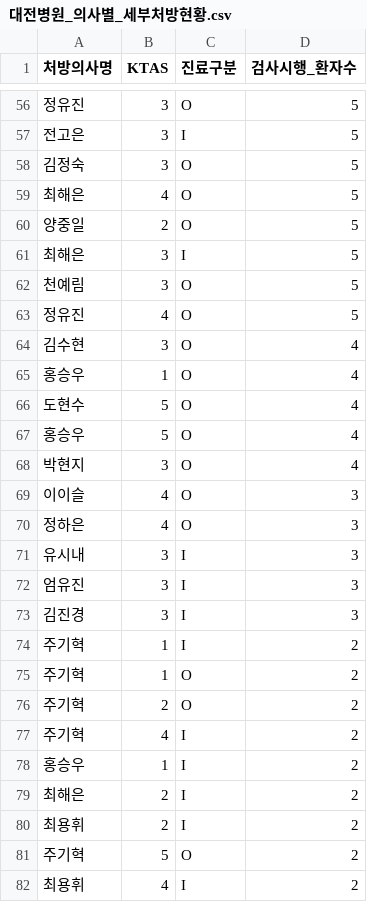
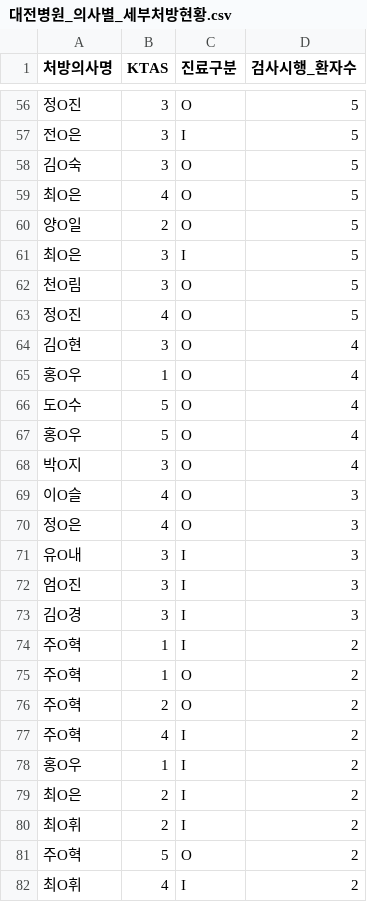
Before and after one commit to chul1215/em-ktas, a CSV file: data/now_data/대전병원_의사별_세부처방현황.csv, drawn as a sheet; only a part is shown, gaps mark what is left out; the diff covers the shown part only.

```diff
--- a/data/now_data/대전병원_의사별_세부처방현황.csv
+++ b/data/now_data/대전병원_의사별_세부처방현황.csv
@@ -56,27 +56,27 @@
-정유진,3,O,5
-전고은,3,I,5
-김정숙,3,O,5
-최해은,4,O,5
-양중일,2,O,5
-최해은,3,I,5
-천예림,3,O,5
-정유진,4,O,5
-김수현,3,O,4
-홍승우,1,O,4
-도현수,5,O,4
-홍승우,5,O,4
-박현지,3,O,4
-이이슬,4,O,3
-정하은,4,O,3
-유시내,3,I,3
-엄유진,3,I,3
-김진경,3,I,3
-주기혁,1,I,2
-주기혁,1,O,2
-주기혁,2,O,2
-주기혁,4,I,2
-홍승우,1,I,2
-최해은,2,I,2
-최용휘,2,I,2
-주기혁,5,O,2
-최용휘,4,I,2
+정O진,3,O,5
+전O은,3,I,5
+김O숙,3,O,5
+최O은,4,O,5
+양O일,2,O,5
+최O은,3,I,5
+천O림,3,O,5
+정O진,4,O,5
+김O현,3,O,4
+홍O우,1,O,4
+도O수,5,O,4
+홍O우,5,O,4
+박O지,3,O,4
+이O슬,4,O,3
+정O은,4,O,3
+유O내,3,I,3
+엄O진,3,I,3
+김O경,3,I,3
+주O혁,1,I,2
+주O혁,1,O,2
+주O혁,2,O,2
+주O혁,4,I,2
+홍O우,1,I,2
+최O은,2,I,2
+최O휘,2,I,2
+주O혁,5,O,2
+최O휘,4,I,2
```
Also changed, not shown: 88 edited cells elsewhere in this file, data/now_data/유성병원_의사별_세부처방현황.csv, 12 other files.
